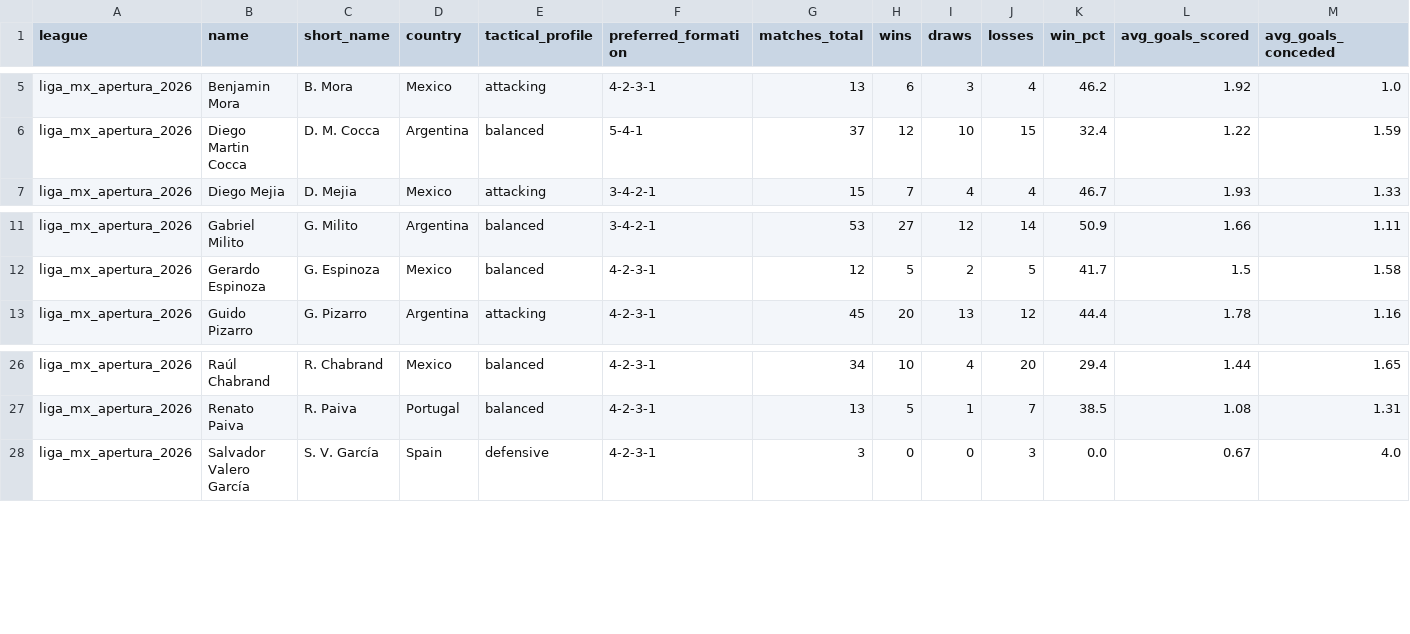
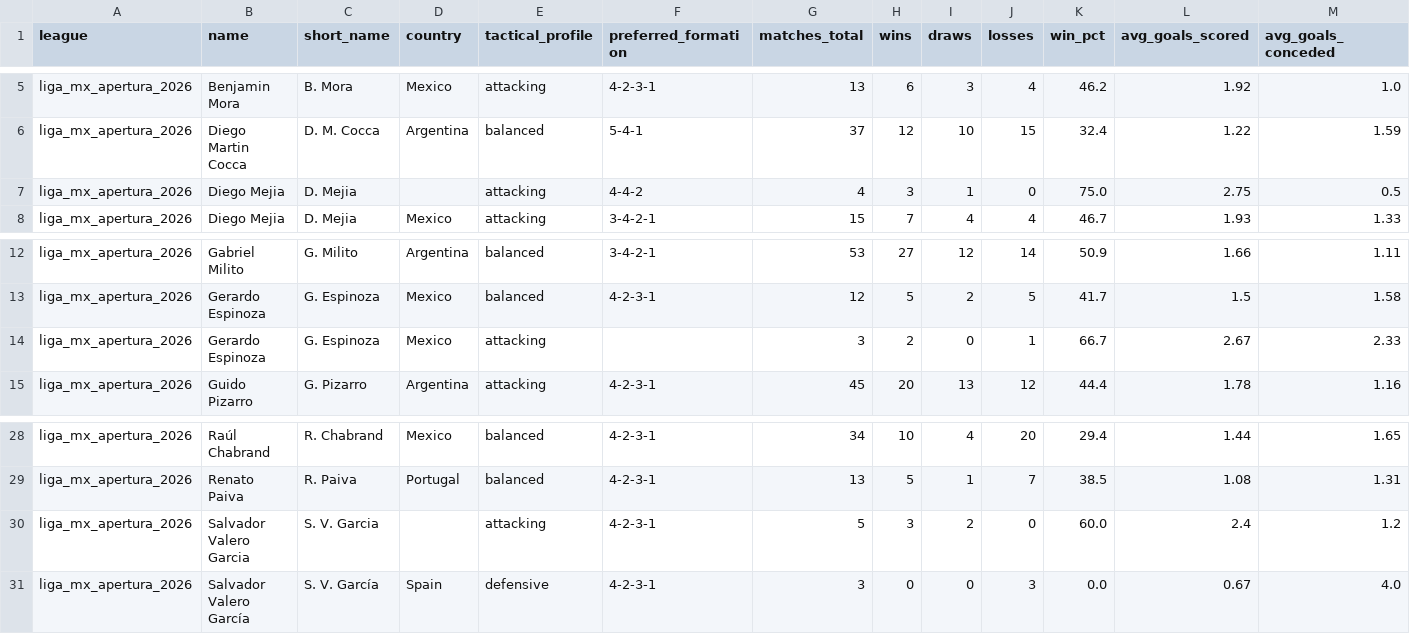
Before and after one commit to aimidas1/coach, a CSV file: liga_mx_apertura_2026.csv, drawn as a sheet; only a part is shown, gaps mark what is left out; rows hold the shown columns only; the diff names each change by its address in the sheet, - before the commit and + after, or states it on an @@ line.

Commit message:
auto: update data 2026-10-03

```diff
--- a/liga_mx_apertura_2026.csv
+++ b/liga_mx_apertura_2026.csv
+row 7: liga_mx_apertura_2026 | Diego Mejia | D. Mejia |  | attacking | 4-4-2 | 4 | 3 | 1 | 0 | 75.0 | 2.75 | 0.5
+row 14: liga_mx_apertura_2026 | Gerardo Espinoza | G. Espinoza | Mexico | attacking |  | 3 | 2 | 0 | 1 | 66.7 | 2.67 | 2.33
+row 30: liga_mx_apertura_2026 | Salvador Valero Garcia | S. V. Garcia |  | attacking | 4-2-3-1 | 5 | 3 | 2 | 0 | 60.0 | 2.4 | 1.2
```
Also changed, not shown: alemanha_bundesliga_2026_2027.csv, argentina_primera_division_2026.csv, 6 other files.
